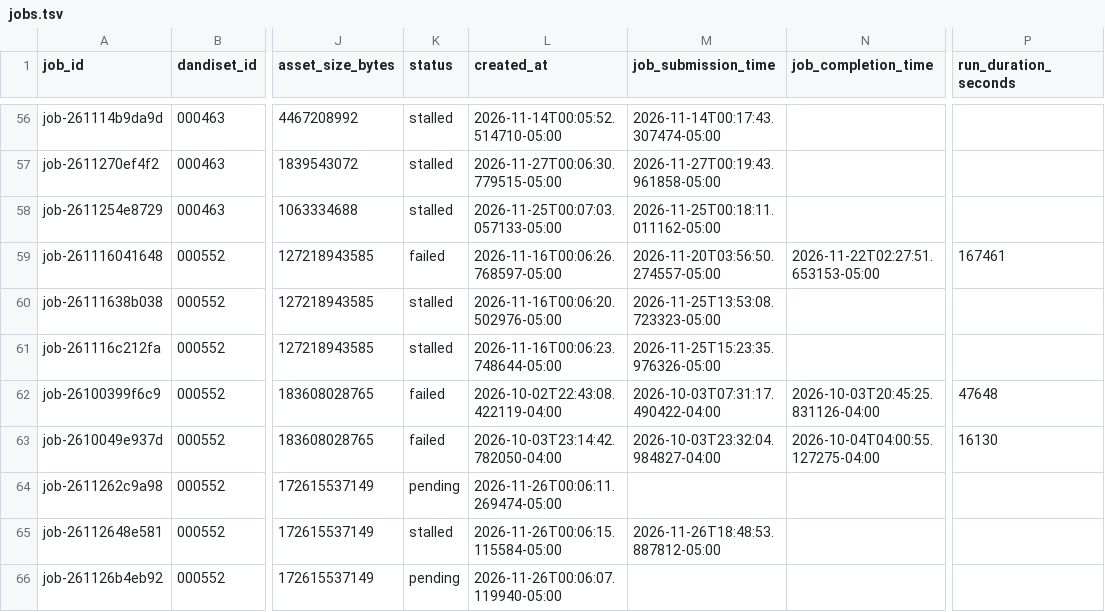
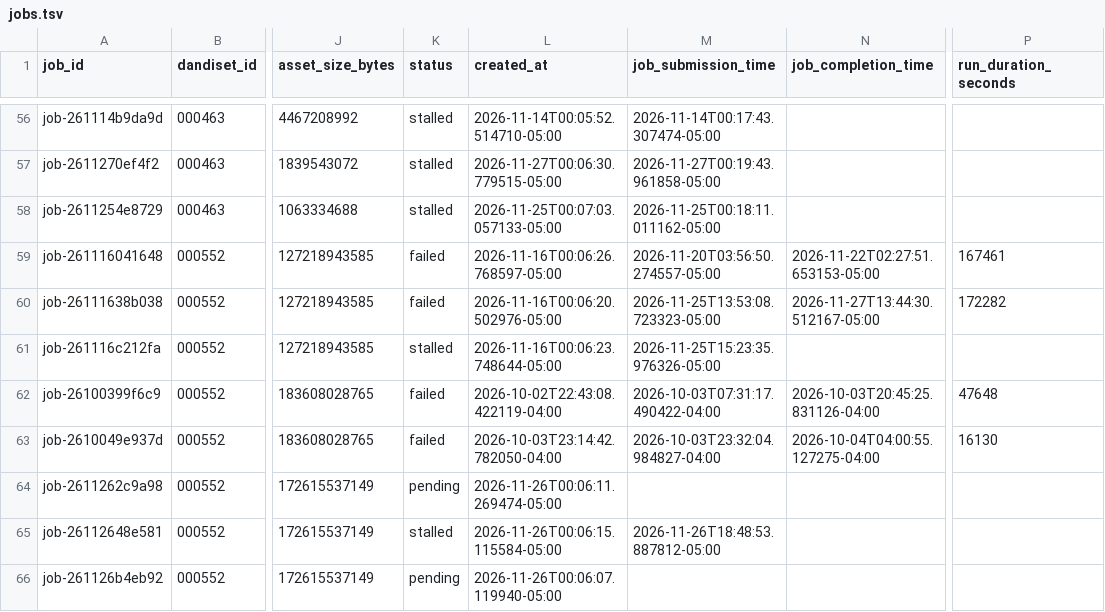
Before and after one commit to dandi-compute/001697, a TSV file: derivatives/jobs.tsv, drawn as a sheet; only a part is shown, gaps mark what is left out; the diff names each change by its address in the sheet, - before the commit and + after, or states it on an @@ line.

```diff
--- a/derivatives/jobs.tsv
+++ b/derivatives/jobs.tsv
-K60 (status): stalled
+K60 (status): failed
-N60 (job_completion_time): (empty)
+N60 (job_completion_time): 2026-11-27T13:44:30.512167-05:00
-P60 (run_duration_seconds): (empty)
+P60 (run_duration_seconds): 172282
```
Also changed, not shown: 5 other files.
